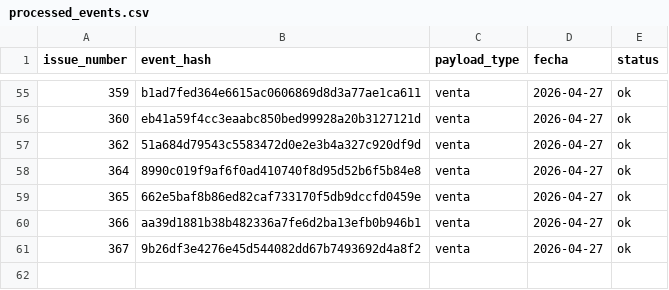
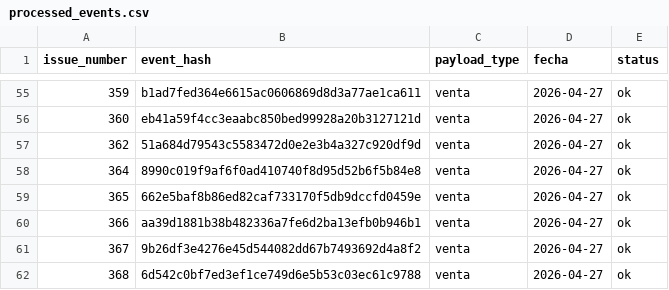
Before and after one commit to OswaldoCasillas/Ventas, a CSV file: data/processed_events.csv, drawn as a sheet; only a part is shown, gaps mark what is left out; the diff names each change by its address in the sheet, - before the commit and + after, or states it on an @@ line.

```diff
--- a/data/processed_events.csv
+++ b/data/processed_events.csv
+row 62: 368 | 6d542c0bf7ed3ef1ce749d6e5b53c03ec61c9788 | venta | 2026-04-27 | ok
```
Also changed, not shown: data/inventory.csv, data/sales.csv, 4 other files.
